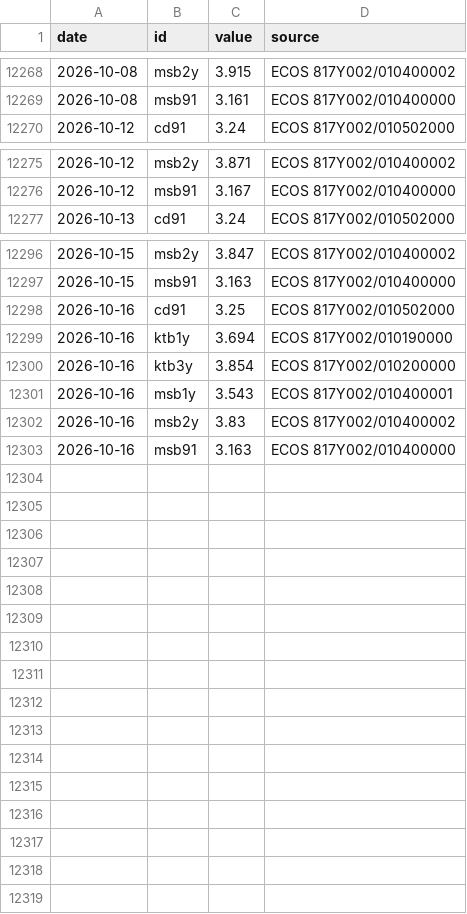
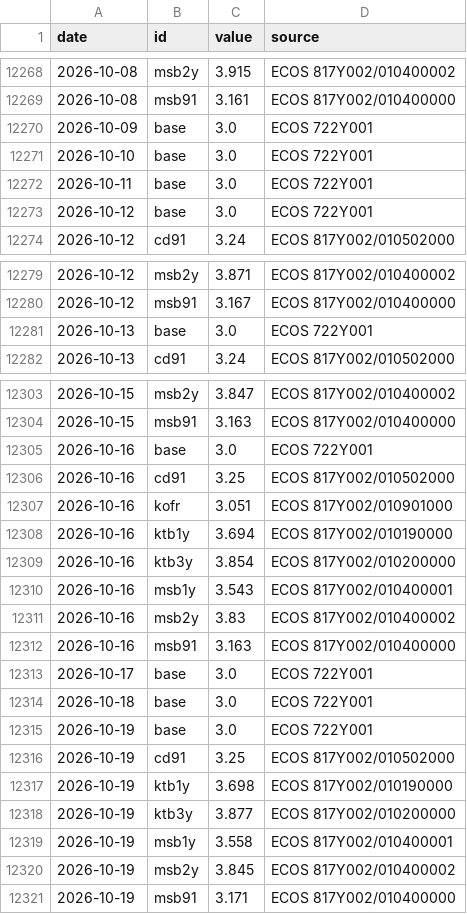
Before and after one commit to raspos/bokwatch, a CSV file: data/rates.csv, drawn as a sheet; only a part is shown, gaps mark what is left out; the diff covers the shown part only; the diff names each change by its address in the sheet, - before the commit and + after, or states it on an @@ line.

```diff
--- a/data/rates.csv
+++ b/data/rates.csv
+row 12270: 2026-10-09 | base | 3.0 | ECOS 722Y001
+row 12271: 2026-10-10 | base | 3.0 | ECOS 722Y001
+row 12272: 2026-10-11 | base | 3.0 | ECOS 722Y001
+row 12273: 2026-10-12 | base | 3.0 | ECOS 722Y001
+row 12281: 2026-10-13 | base | 3.0 | ECOS 722Y001
+row 12305: 2026-10-16 | base | 3.0 | ECOS 722Y001
+row 12307: 2026-10-16 | kofr | 3.051 | ECOS 817Y002/010901000
+row 12313: 2026-10-17 | base | 3.0 | ECOS 722Y001
+row 12314: 2026-10-18 | base | 3.0 | ECOS 722Y001
+row 12315: 2026-10-19 | base | 3.0 | ECOS 722Y001
+row 12316: 2026-10-19 | cd91 | 3.25 | ECOS 817Y002/010502000
+row 12317: 2026-10-19 | ktb1y | 3.698 | ECOS 817Y002/010190000
+row 12318: 2026-10-19 | ktb3y | 3.877 | ECOS 817Y002/010200000
+row 12319: 2026-10-19 | msb1y | 3.558 | ECOS 817Y002/010400001
+row 12320: 2026-10-19 | msb2y | 3.845 | ECOS 817Y002/010400002
+row 12321: 2026-10-19 | msb91 | 3.171 | ECOS 817Y002/010400000
```
Also changed, not shown: 2 added rows elsewhere in this file, data/decision_inputs.csv, data/decision_log.csv, 26 other files.
